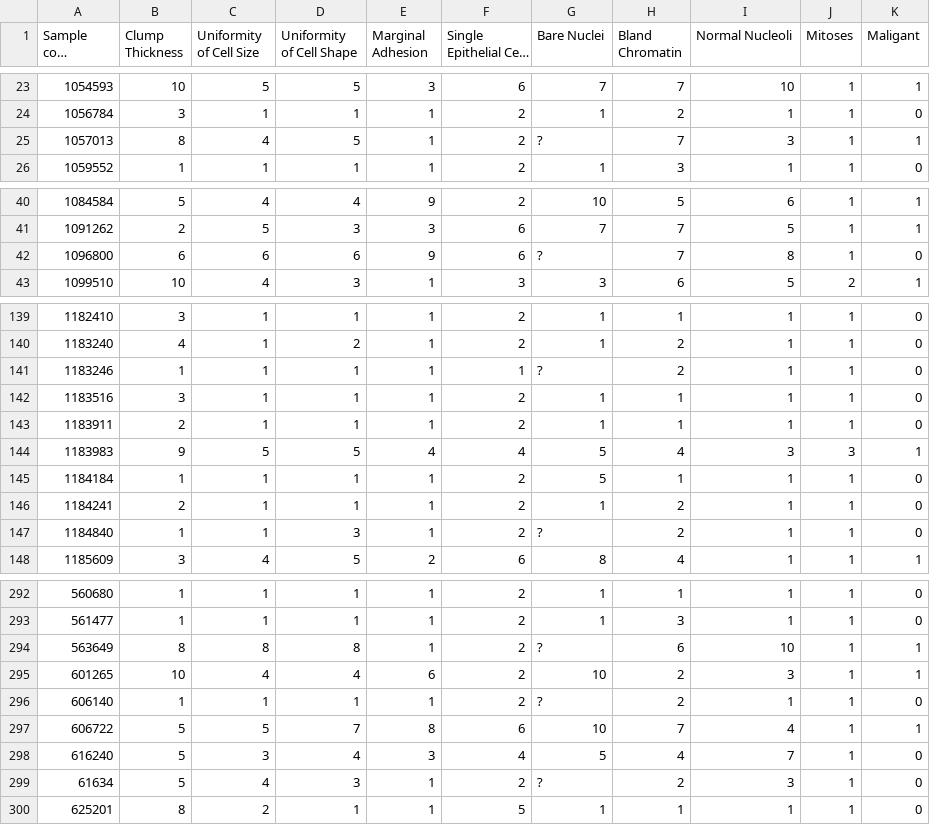
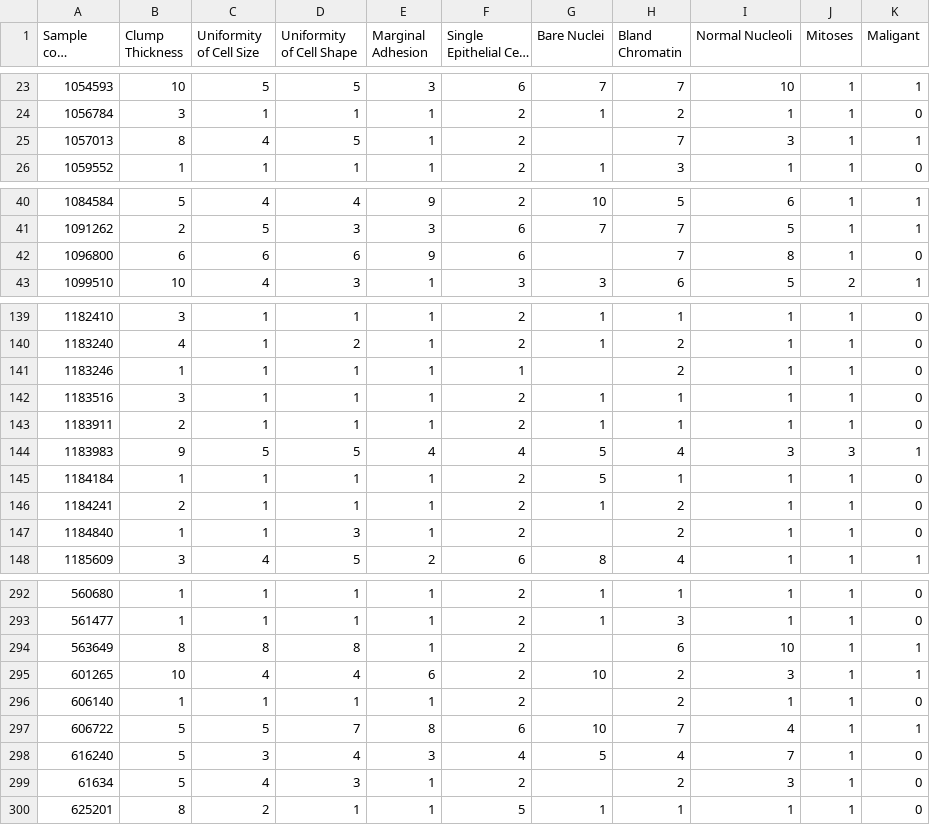
Before and after one commit to marneusz/AML_log_regression_optimization, a CSV file: data/before preprocessing/breast_cancer.csv, drawn as a sheet; only a part is shown, gaps mark what is left out; long unchanged cells end in …; the diff covers the shown part only; the diff names each change by its address in the sheet, - before the commit and + after, or states it on an @@ line.

Commit message:
na  in breast_cancer.csv

```diff
--- a/data/before preprocessing/breast_cancer.csv
+++ b/data/before preprocessing/breast_cancer.csv
-G25 (Bare Nuclei): ?
+G25 (Bare Nuclei): (empty)
-G42 (Bare Nuclei): ?
+G42 (Bare Nuclei): (empty)
-G141 (Bare Nuclei): ?
+G141 (Bare Nuclei): (empty)
-G147 (Bare Nuclei): ?
+G147 (Bare Nuclei): (empty)
-G294 (Bare Nuclei): ?
+G294 (Bare Nuclei): (empty)
-G296 (Bare Nuclei): ?
+G296 (Bare Nuclei): (empty)
-G299 (Bare Nuclei): ?
+G299 (Bare Nuclei): (empty)
```
Also changed, not shown: 9 edited cells elsewhere in this file, data/after preprocessing/breast_cancer.csv.
